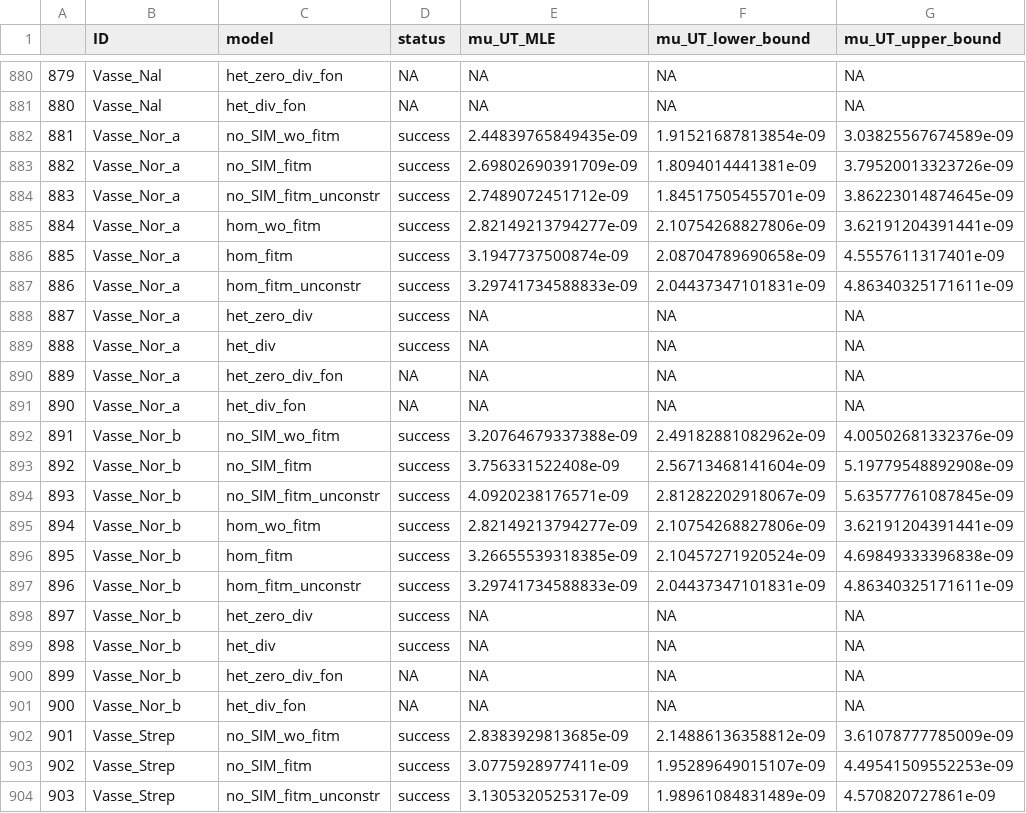
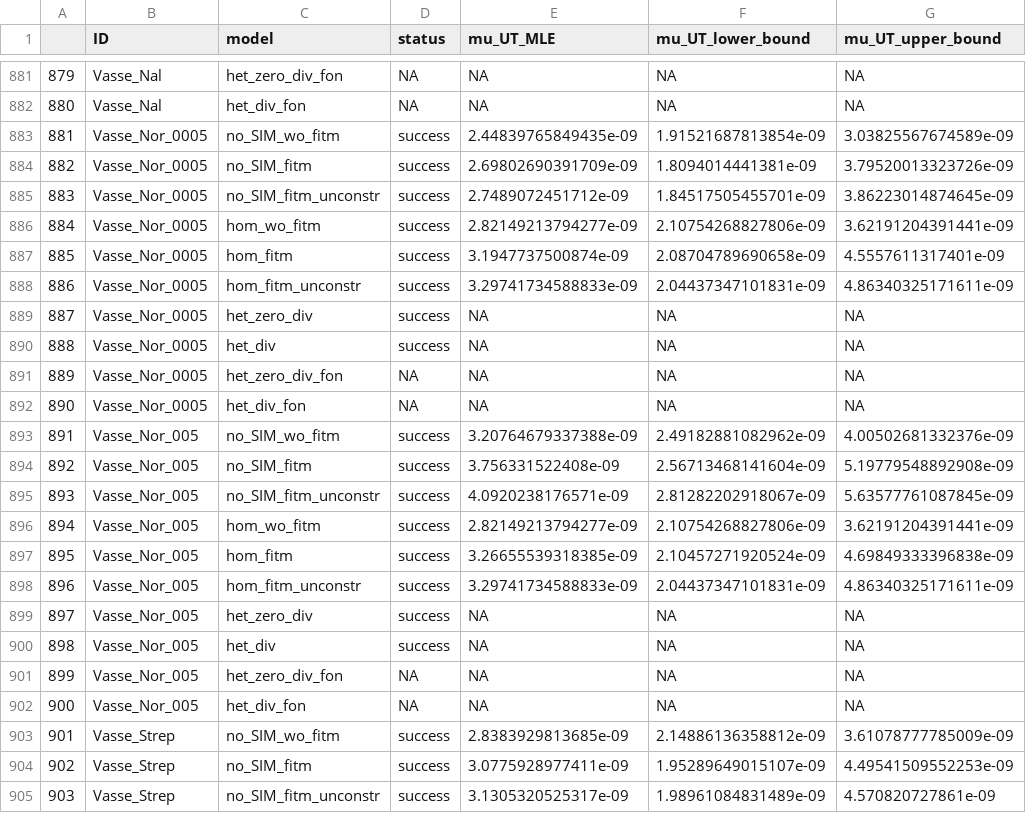
Before and after one commit to LucyL-J/estimu, a CSV file: experimental_data/est_paras.csv, drawn as a sheet; only a part is shown, gaps mark what is left out; addresses are those after the commit; the diff covers the shown part only; the diff names each change by its address in the sheet, - before the commit and + after, or states it on an @@ line.

```diff
--- a/experimental_data/est_paras.csv
+++ b/experimental_data/est_paras.csv
-B883:B892 (ID): Vasse_Nor_a
+B883:B892 (ID): Vasse_Nor_0005
-B893:B902 (ID): Vasse_Nor_b
+B893:B902 (ID): Vasse_Nor_005
```
Also changed, not shown: 1 added row and 60 edited cells elsewhere in this file, experimental_data/est_sum.csv, experimental_data/meta_data.csv, 9 other files.
